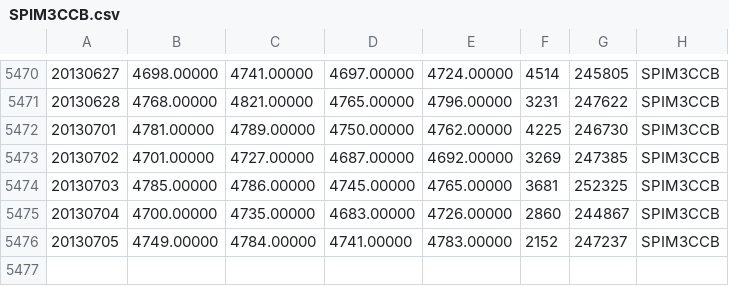
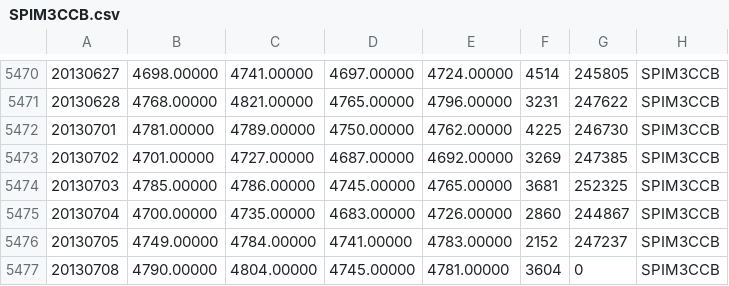
Before and after one commit to wilki2021/hedgeit, a CSV file: data/SPIM3CCB.csv, drawn as a sheet; only a part is shown, gaps mark what is left out.

Commit message:
update data for 07-08

```diff
--- a/data/SPIM3CCB.csv
+++ b/data/SPIM3CCB.csv
@@ -5476 +5476,2 @@
 20130705,4749.00000,4784.00000,4741.00000,4783.00000,2152,247237,SPIM3CCB
+20130708,4790.00000,4804.00000,4745.00000,4781.00000,3604,0,SPIM3CCB
```
Also changed, not shown: data/YAP3_CCB.csv.
